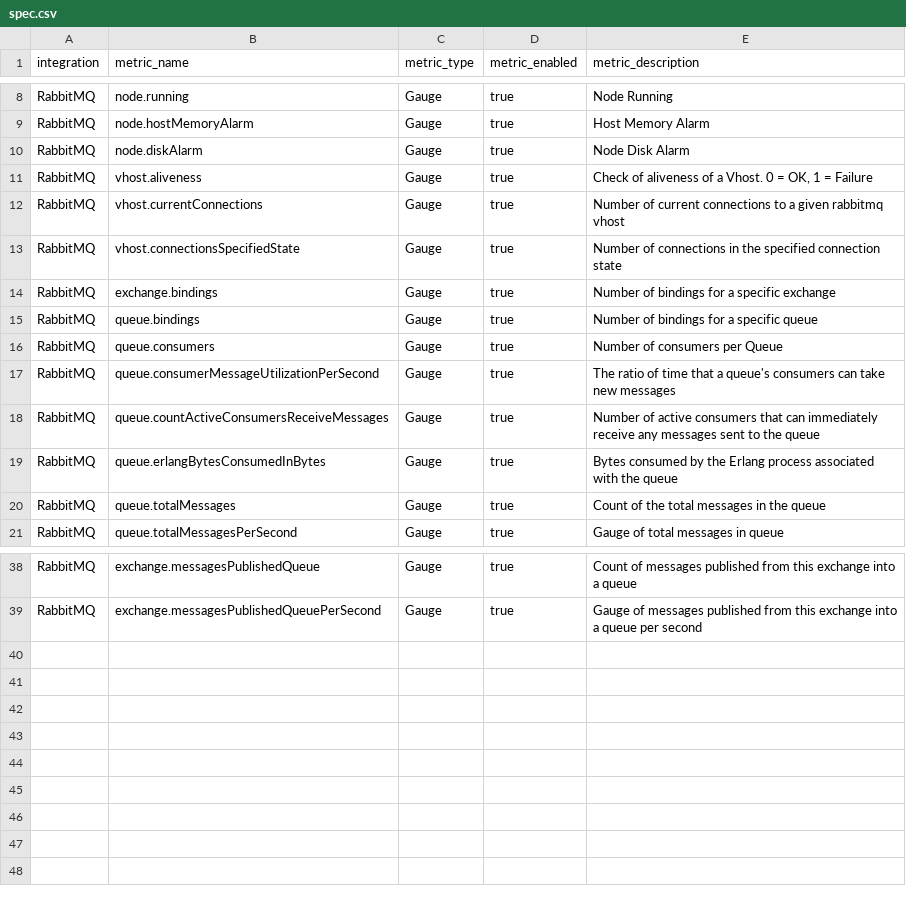
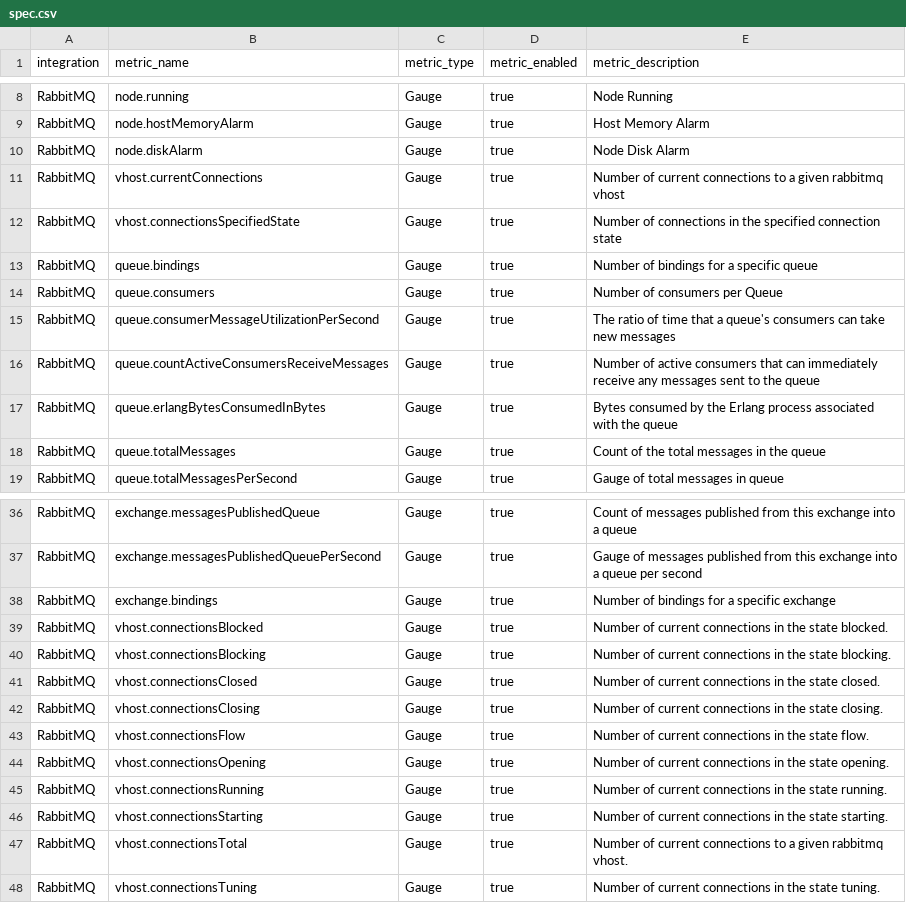
Before and after one commit to newrelic/nri-rabbitmq, a CSV file: spec.csv, drawn as a sheet; only a part is shown, gaps mark what is left out.

Commit message:
Fixed constants issue in Binding Data. Added vhost metrics to spec.csv

```diff
--- a/spec.csv
+++ b/spec.csv
@@ -10,6 +10,4 @@ RabbitMQ,node.hostMemoryAlarm,Gauge,true,Host Memory Alarm
 RabbitMQ,node.diskAlarm,Gauge,true,Node Disk Alarm
-RabbitMQ,vhost.aliveness,Gauge,true,"Check of aliveness of a Vhost. 0 = OK, 1 = Failure"
 RabbitMQ,vhost.currentConnections,Gauge,true,Number of current connections to a given rabbitmq vhost
 RabbitMQ,vhost.connectionsSpecifiedState,Gauge,true,Number of connections in the specified connection state
-RabbitMQ,exchange.bindings,Gauge,true,Number of bindings for a specific exchange
 RabbitMQ,queue.bindings,Gauge,true,Number of bindings for a specific queue
@@ -39 +37,12 @@ RabbitMQ,exchange.messagesPublishedQueue,Gauge,true,Count of messages published
 RabbitMQ,exchange.messagesPublishedQueuePerSecond,Gauge,true,Gauge of messages published from this exchange into a queue per second
+RabbitMQ,exchange.bindings,Gauge,true,Number of bindings for a specific exchange
+RabbitMQ,vhost.connectionsBlocked,Gauge,true,Number of current connections in the state blocked.
+RabbitMQ,vhost.connectionsBlocking,Gauge,true,Number of current connections in the state blocking.
+RabbitMQ,vhost.connectionsClosed,Gauge,true,Number of current connections in the state closed.
+RabbitMQ,vhost.connectionsClosing,Gauge,true,Number of current connections in the state closing.
+RabbitMQ,vhost.connectionsFlow,Gauge,true,Number of current connections in the state flow.
+RabbitMQ,vhost.connectionsOpening,Gauge,true,Number of current connections in the state opening.
+RabbitMQ,vhost.connectionsRunning,Gauge,true,Number of current connections in the state running.
+RabbitMQ,vhost.connectionsStarting,Gauge,true,Number of current connections in the state starting.
+RabbitMQ,vhost.connectionsTotal,Gauge,true,Number of current connections to a given rabbitmq vhost.
+RabbitMQ,vhost.connectionsTuning,Gauge,true,Number of current connections in the state tuning.
```
Also changed, not shown: 4 other files.
